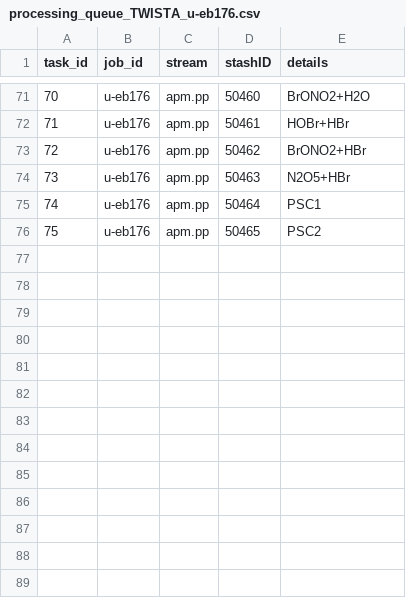
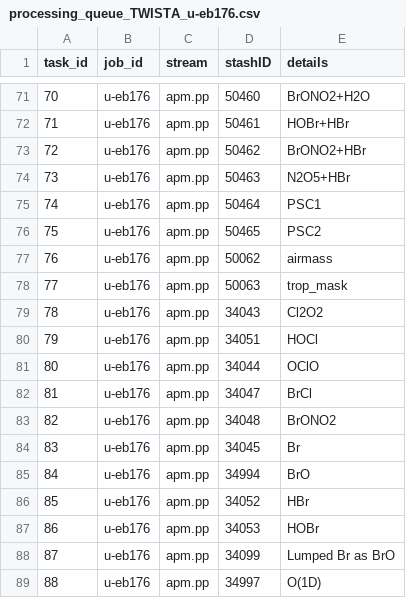
Before and after one commit to vichawans/group_python, a CSV file: informal/vs480/processing_queues/processing_queue_TWISTA_u-eb176.csv, drawn as a sheet; only a part is shown, gaps mark what is left out.

```diff
--- a/informal/vs480/processing_queues/processing_queue_TWISTA_u-eb176.csv
+++ b/informal/vs480/processing_queues/processing_queue_TWISTA_u-eb176.csv
@@ -76 +76,14 @@ task_id,job_id,stream,stashID,details
 75,u-eb176,apm.pp,50465,PSC2
+76,u-eb176,apm.pp,50062,airmass
+77,u-eb176,apm.pp,50063,trop_mask
+78,u-eb176,apm.pp,34043,Cl2O2
+79,u-eb176,apm.pp,34051,HOCl
+80,u-eb176,apm.pp,34044,OClO
+81,u-eb176,apm.pp,34047,BrCl
+82,u-eb176,apm.pp,34048,BrONO2
+83,u-eb176,apm.pp,34045,Br
+84,u-eb176,apm.pp,34994,BrO
+85,u-eb176,apm.pp,34052,HBr
+86,u-eb176,apm.pp,34053,HOBr
+87,u-eb176,apm.pp,34099,Lumped Br as BrO
+88,u-eb176,apm.pp,34997,O(1D)
```
Also changed, not shown: informal/vs480/processing_queues/archive/processing_queue_acsis_exp11_noy.csv, informal/vs480/processing_queues/processing_queue_TWISTA_u-eb174.csv, 7 other files.
